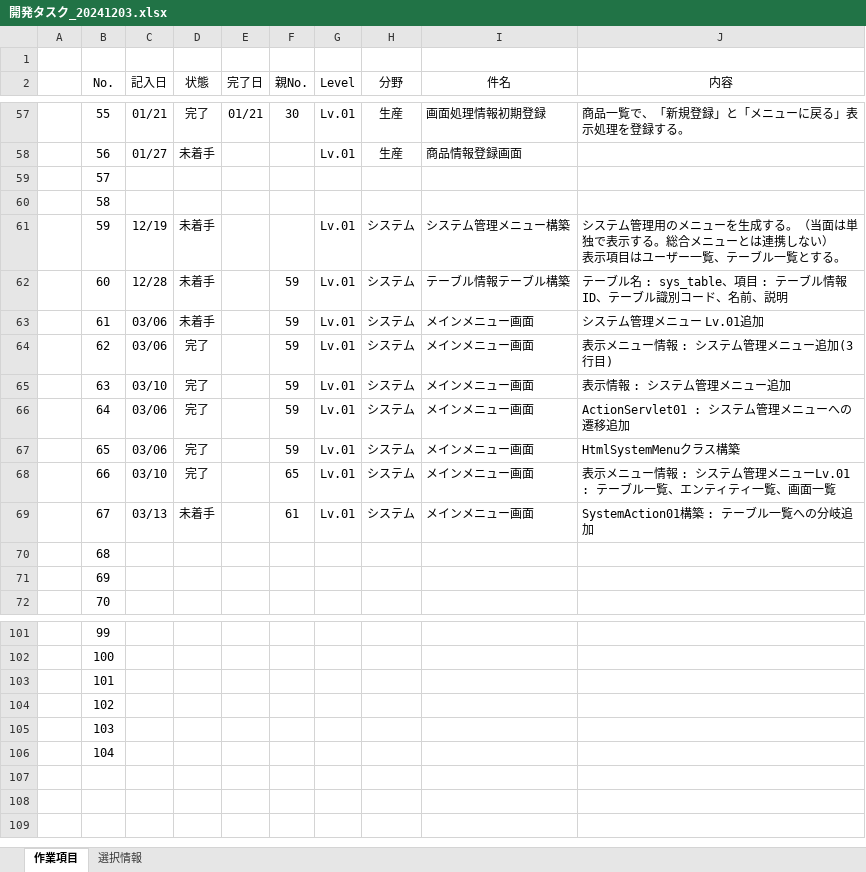
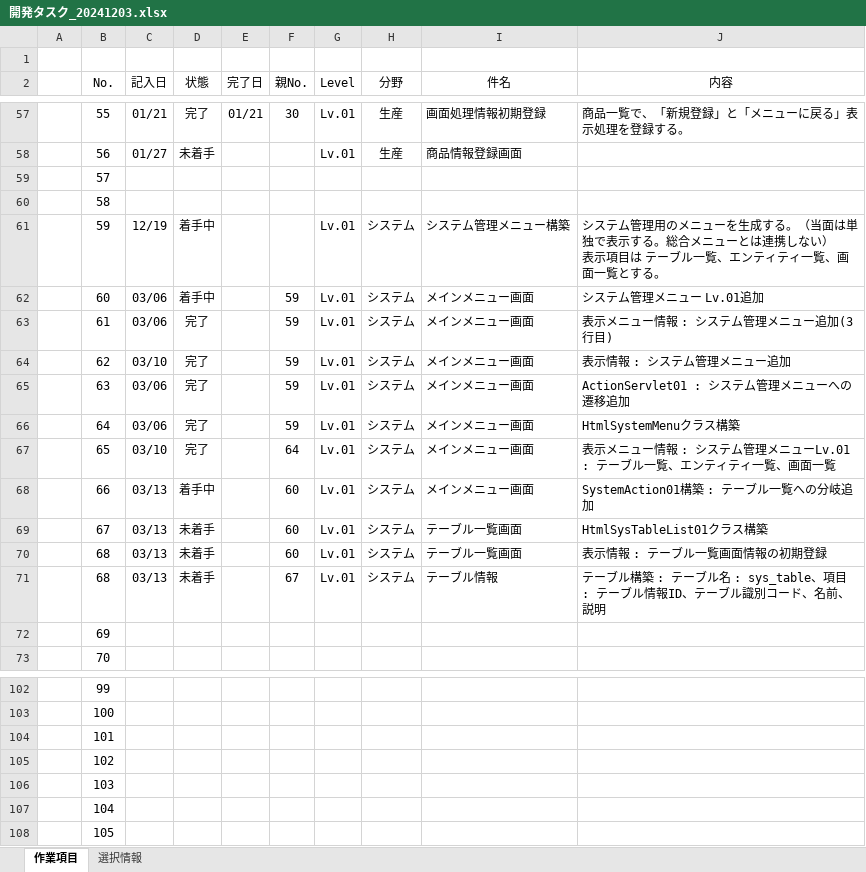
Before and after one commit to officina-hide/busiframe, an Excel workbook: document/開発タスク_20241203.xlsx, sheet 作業項目, drawn as a sheet; only a part is shown, gaps mark what is left out; values as stored, in another font and other column widths than the file's, no borders; conditional formats not drawn; the diff covers the shown part only; the diff names each change by its address in the sheet, - before the commit and + after, or states it on an @@ line.

Commit message:
テーブル一覧へ分岐する為のSystemServlet構築

```diff
--- a/document/開発タスク_20241203.xlsx (sheet 作業項目)
+++ b/document/開発タスク_20241203.xlsx (sheet 作業項目)
-D61:D62 (状態): 未着手
+D61:D62 (状態): 着手中
-J61 (内容): …示項目はユーザー一覧、テーブル一覧とす…
+J61 (内容): …示項目は テーブル一覧、エンティティ一覧、画面一覧とす…
-C62 (記入日): 12/28
+C62 (記入日): 03/06
-I62 (件名): テーブル情報テーブル構築
+I62 (件名): メインメニュー画面
-J62 (内容): テーブル名 : sys_table、項目 : テーブル情報ID、テーブル識別コード、名前、説明
+J62 (内容): システム管理メニュー Lv.01追加
-D63 (状態): 未着手
+D63 (状態): 完了
-J63 (内容): システム管理メニュー Lv.01追加
+J63 (内容): 表示メニュー情報 : システム管理メニュー追加(3行目)
-C64 (記入日): 03/06
+C64 (記入日): 03/10
-J64 (内容): 表示メニュー情報 : システム管理メニュー追加(3行目)
+J64 (内容): 表示情報 : システム管理メニュー追加
-C65 (記入日): 03/10
+C65 (記入日): 03/06
-J65 (内容): 表示情報 : システム管理メニュー追加
+J65 (内容): ActionServlet01 : システム管理メニューへの遷移追加
-J66 (内容): ActionServlet01 : システム管理メニューへの遷移追加
+J66 (内容): HtmlSystemMenuクラス構築
-C67 (記入日): 03/06
+C67 (記入日): 03/10
-F67 (親No.): 59
+F67 (親No.): 64
-J67 (内容): HtmlSystemMenuクラス構築
+J67 (内容): 表示メニュー情報 : システム管理メニューLv.01 : テーブル一覧、エンティティ一覧、画面一覧
-C68 (記入日): 03/10
+C68 (記入日): 03/13
-D68 (状態): 完了
+D68 (状態): 着手中
-F68 (親No.): 65
+F68 (親No.): 60
-J68 (内容): 表示メニュー情報 : システム管理メニューLv.01 : テーブル一覧、エンティティ一覧、画面一覧
+J68 (内容): SystemAction01構築 : テーブル一覧への分岐追加
-F69 (親No.): 61
+F69 (親No.): 60
-I69 (件名): メインメニュー画面
+I69 (件名): テーブル一覧画面
-J69 (内容): SystemAction01構築 : テーブル一覧への分岐追加
+J69 (内容): HtmlSysTableList01クラス構築
-C70 (記入日): (empty)
+C70 (記入日): 03/13
-D70 (状態): (empty)
+D70 (状態): 未着手
-F70 (親No.): (empty)
+F70 (親No.): 60
-G70 (Level): (empty)
+G70 (Level): Lv.01
-H70 (分野): (empty)
+H70 (分野): システム
-I70 (件名): (empty)
+I70 (件名): テーブル一覧画面
-J70 (内容): (empty)
+J70 (内容): 表示情報 : テーブル一覧画面情報の初期登録
+row 71:  | 68 | 03/13 | 未着手 |  | 67 | Lv.01 | システム | テーブル情報 | テーブル構築 : テーブル名 : sys_table、項目 : テーブル情報ID、テーブル識別コード、名前、説明
+row 108:  | 105
```
Also changed, not shown: 108 edited cells elsewhere in this sheet, formulas that keep their value, 2 other files.
